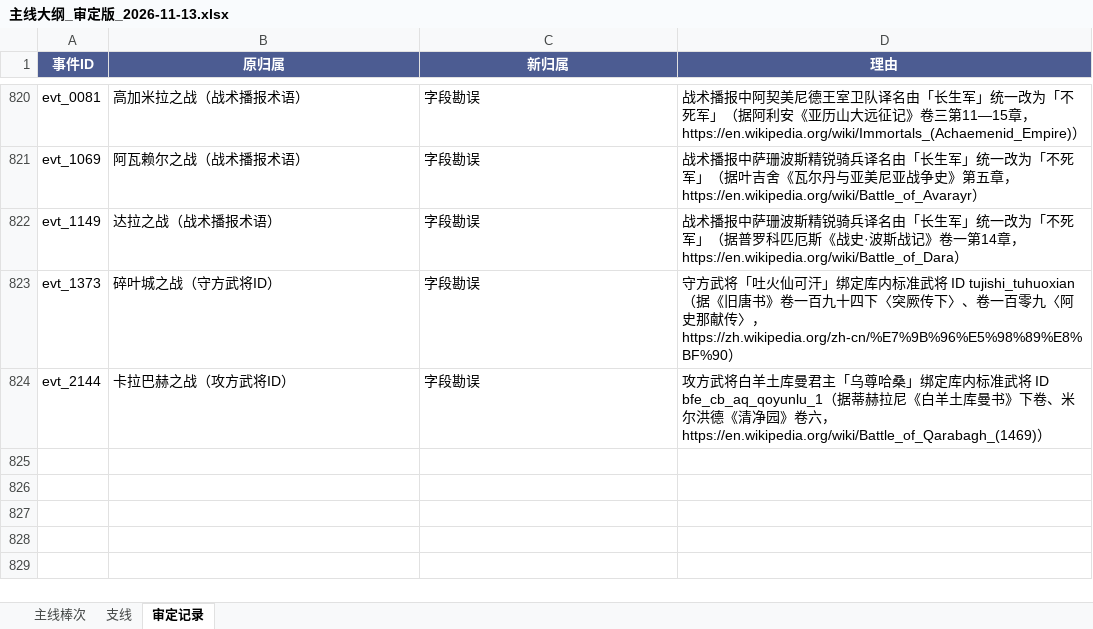
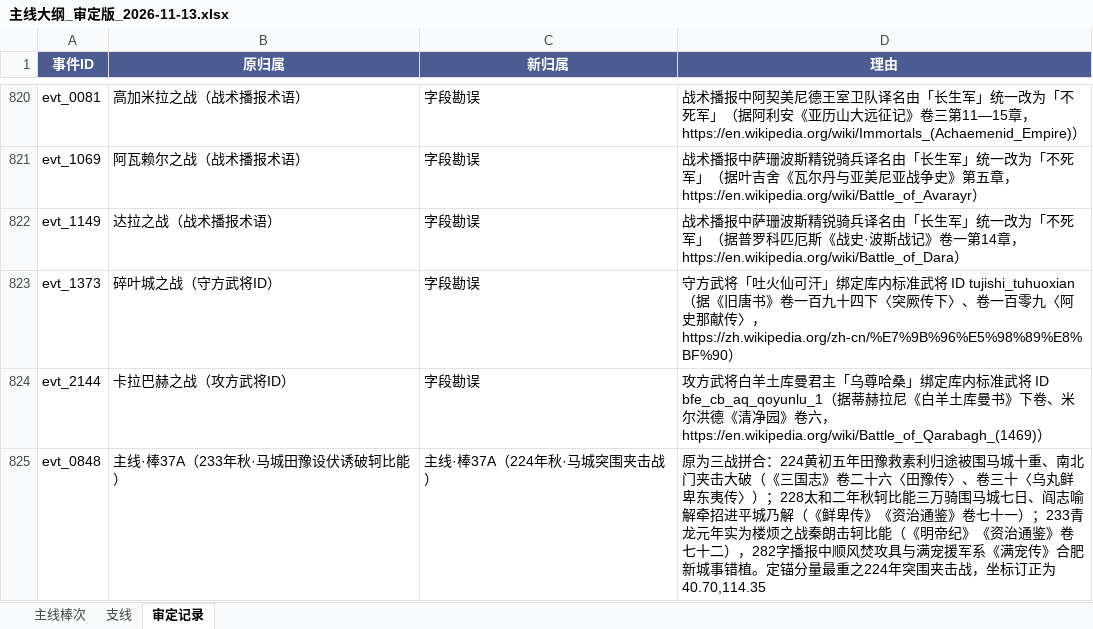
Before and after one commit to gakuchuuwa/MAPWARSJ, an Excel workbook: docs/战争编年史（纯史实重写）/主线大纲_审定版_2026-11-13.xlsx, sheet 审定记录, drawn as a sheet; only a part is shown, gaps mark what is left out; values as stored, in another font and other column widths than the file's, no borders; charts and pictures and table styles not drawn; the diff names each change by its address in the sheet, - before the commit and + after, or states it on an @@ line.

```diff
--- a/docs/战争编年史（纯史实重写）/主线大纲_审定版_2026-11-13.xlsx (sheet 审定记录)
+++ b/docs/战争编年史（纯史实重写）/主线大纲_审定版_2026-11-13.xlsx (sheet 审定记录)
+row 825: evt_0848 | 主线·棒37A（233年秋·马城田豫设伏诱破轲比能） | 主线·棒37A（224年秋·马城突围夹击战） | 原为三战拼合：224黄初五年田豫救素利归途被围马城十重、南北门夹击大破（《三国志》卷二十六〈田豫传〉、卷三十〈乌丸鲜卑东夷传〉）；228太和二年秋轲比能三万骑围马城七日、阎志喻解牵招进平城乃解（《鲜卑传》《资治通鉴》卷七十一）；233青龙元年实为楼烦之战秦朗击轲比能（《明帝纪》《资治通鉴》卷七十二），282字播报中顺风焚攻具与满宠援军系《满宠传》合肥新城事错植。定锚分量最重之224年突围夹击战，坐标订正为40.70,114.35
```
Also changed, not shown: sheet 主线棒次, charts or pictures, docs/战争编年史（纯史实重写）/逐场史实资料_第六段_2026-11-13.xlsx, 12 other files.
